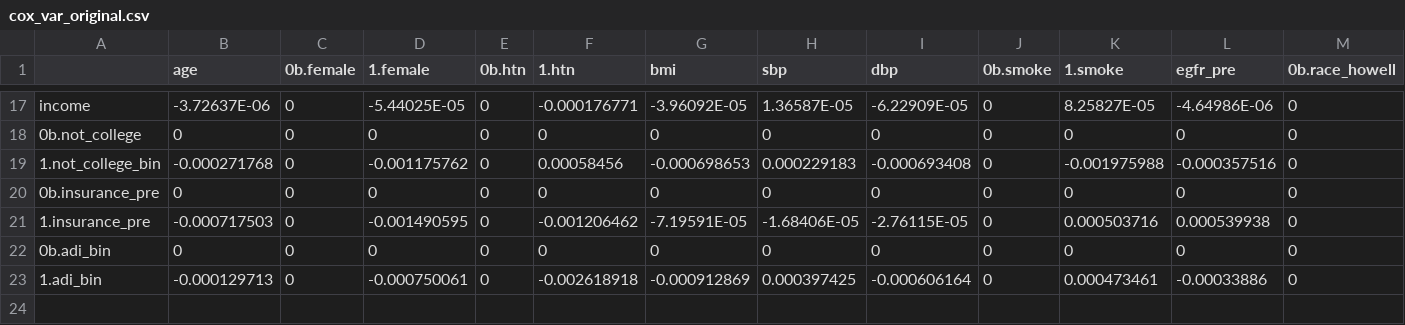
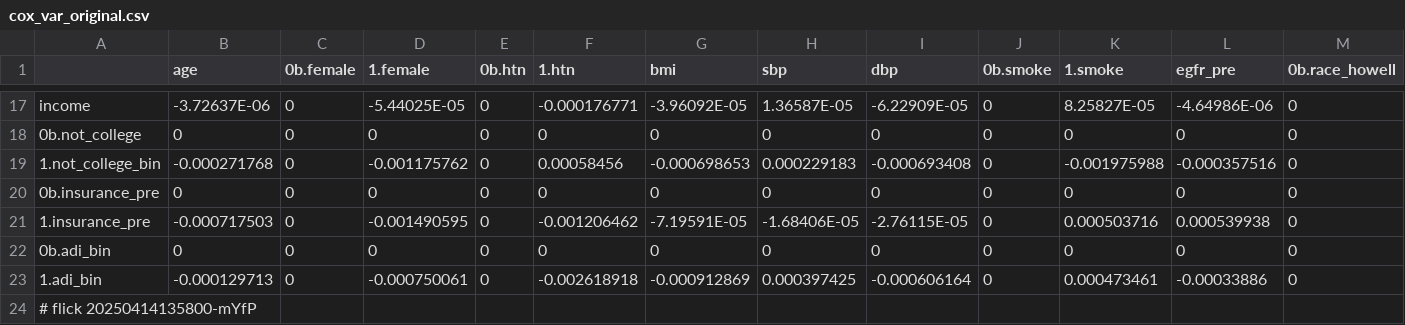
Before and after one commit to abikesa/gpt-memory, a CSV file: kitabo/ensi/nis/App/assets/csv/cox_var_original.csv, drawn as a sheet; only a part is shown, gaps mark what is left out; rows hold the shown columns only; the diff names each change by its address in the sheet, - before the commit and + after, or states it on an @@ line.

Commit message:
kitabo/ensi/nis/App/assets/csv/cox_var_original.csv

```diff
--- a/kitabo/ensi/nis/App/assets/csv/cox_var_original.csv
+++ b/kitabo/ensi/nis/App/assets/csv/cox_var_original.csv
+row 24: # flick 20250414135800-mYfP
```
